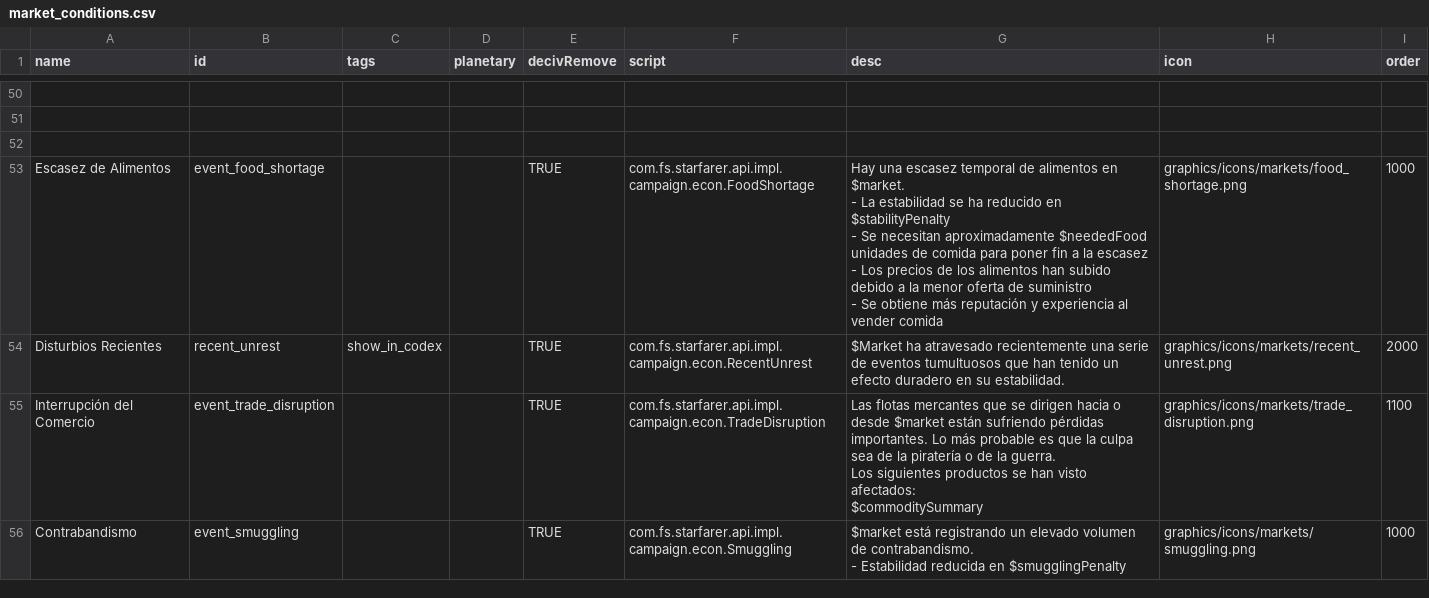
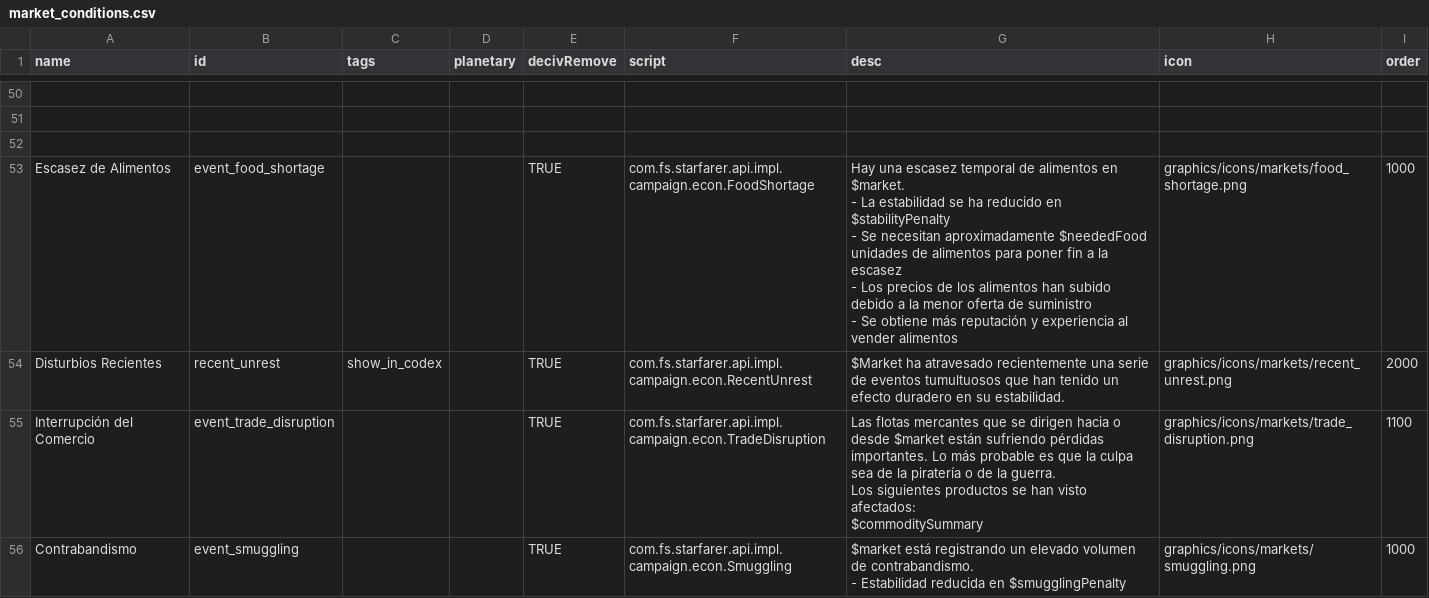
Before and after one commit to carlosgmz/starsector_lang_pack_es, a CSV file: data/campaign/market_conditions.csv, drawn as a sheet; only a part is shown, gaps mark what is left out; ↵ is a line break in a cell; the diff names each change by its address in the sheet, - before the commit and + after, or states it on an @@ line.

Commit message:
changed "comida" to "alimentos"

```diff
--- a/data/campaign/market_conditions.csv
+++ b/data/campaign/market_conditions.csv
-G53 (desc): …unidades de comida para poner fin a la escasez ↵ - Los precios de los alimentos han subido debido a la menor oferta de suministro ↵ - Se obtiene más reputación y experiencia al vender comida
+G53 (desc): …unidades de alimentos para poner fin a la escasez ↵ - Los precios de los alimentos han subido debido a la menor oferta de suministro ↵ - Se obtiene más reputación y experiencia al vender alimentos
```
Also changed, not shown: data/campaign/commodities.csv.
